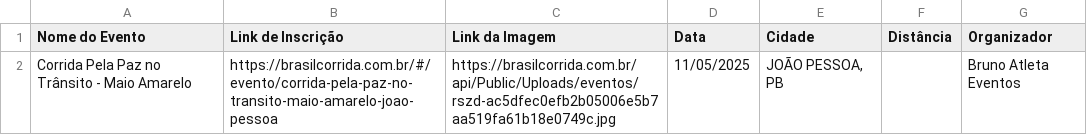
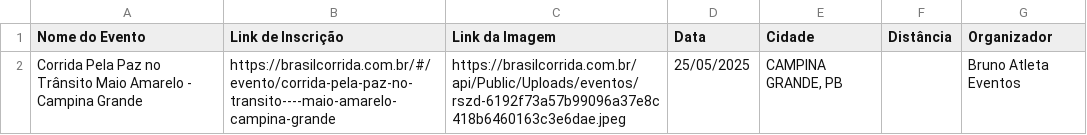
Before and after one commit to emerson-diego/correpb, a CSV file: data_collection/eventos_brasilcorrida.csv, drawn as a sheet.

```diff
--- a/data_collection/eventos_brasilcorrida.csv
+++ b/data_collection/eventos_brasilcorrida.csv
@@ -1,2 +1,2 @@
 Nome do Evento;Link de Inscrição;Link da Imagem;Data;Cidade;Distância;Organizador
-Corrida Pela Paz no Trânsito - Maio Amarelo;https://brasilcorrida.com.br/#/evento/corrida-pela-paz-no-transito-maio-amarelo-joao-pessoa;https://brasilcorrida.com.br/api/Public/Uploads/eventos/rszd-ac5dfec0efb2b05006e5b7aa519fa61b18e0749c.jpg;11/05/2025;JOÃO PESSOA, PB;;Bruno Atleta Eventos
+Corrida Pela Paz no Trânsito Maio Amarelo - Campina Grande;https://brasilcorrida.com.br/#/evento/corrida-pela-paz-no-transito----maio-amarelo-campina-grande;https://brasilcorrida.com.br/api/Public/Uploads/eventos/rszd-6192f73a57b99096a37e8c418b6460163c3e6dae.jpeg;25/05/2025;CAMPINA GRANDE, PB;;Bruno Atleta Eventos
```
Also changed, not shown: 5 other files.
